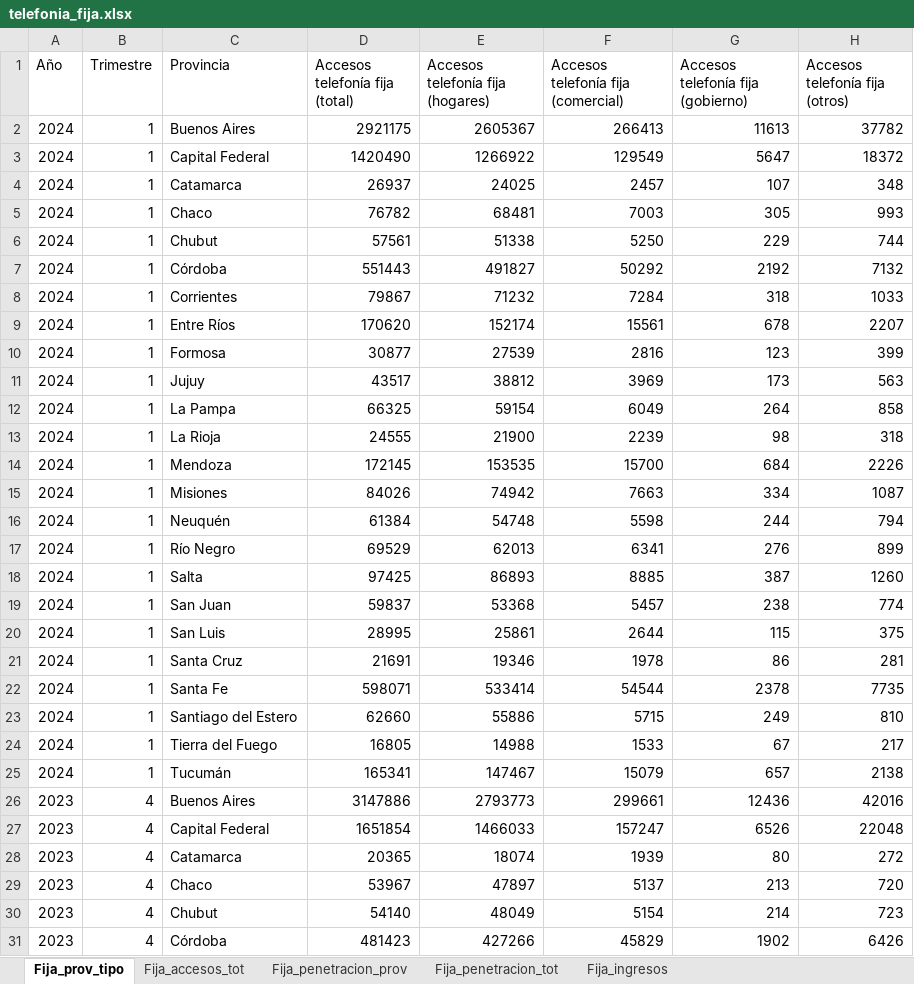
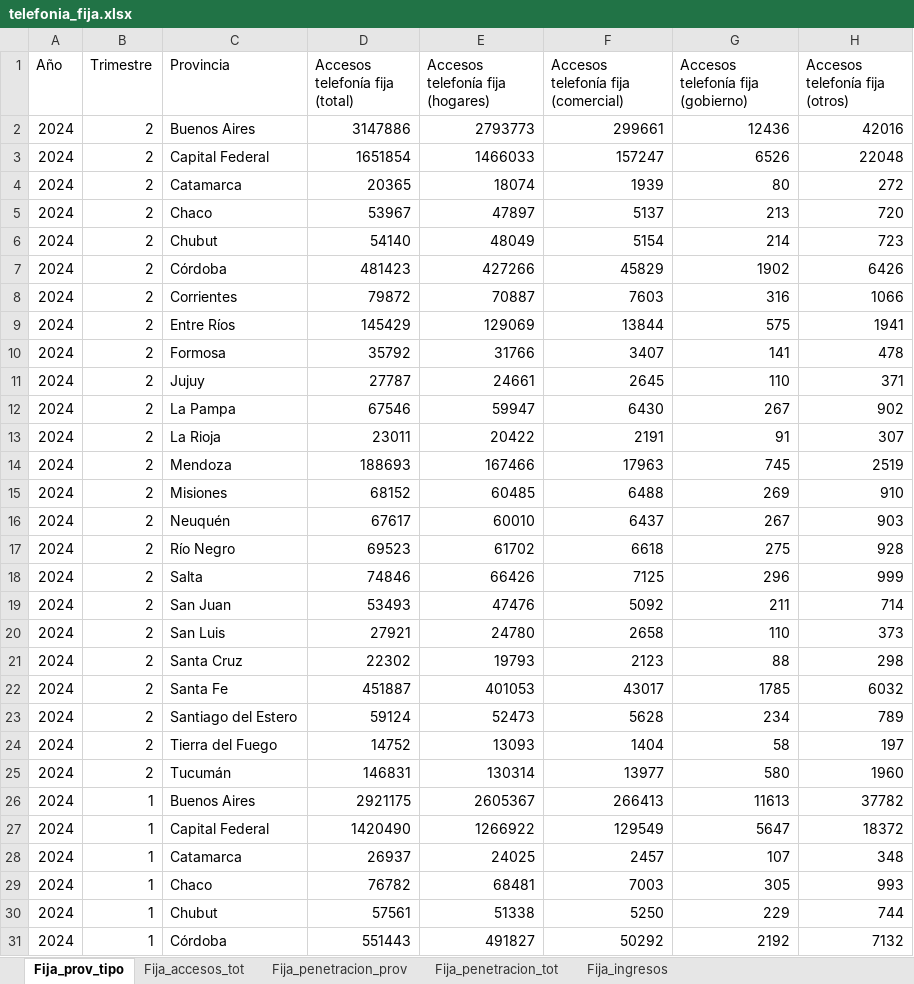
Before and after one commit to The-greenpanter/segundo_Proyecto_Individual, an Excel workbook: data/telefonia_fija.xlsx, sheet Fija_prov_tipo, drawn as a sheet; only a part is shown; the shorter side is filled out with more unchanged rows; values as stored, in another font and other column widths than the file's, no borders; the diff names each change by its address in the sheet, - before the commit and + after, or states it on an @@ line.

```diff
--- a/data/telefonia_fija.xlsx (sheet Fija_prov_tipo)
+++ b/data/telefonia_fija.xlsx (sheet Fija_prov_tipo)
+row 2: 2024 | 2 | Buenos Aires | 3147886 | 2793773 | 299661 | 12436 | 42016
+row 3: 2024 | 2 | Capital Federal | 1651854 | 1466033 | 157247 | 6526 | 22048
+row 4: 2024 | 2 | Catamarca | 20365 | 18074 | 1939 | 80 | 272
+row 5: 2024 | 2 | Chaco | 53967 | 47897 | 5137 | 213 | 720
+row 6: 2024 | 2 | Chubut | 54140 | 48049 | 5154 | 214 | 723
+row 7: 2024 | 2 | Córdoba | 481423 | 427266 | 45829 | 1902 | 6426
+row 8: 2024 | 2 | Corrientes | 79872 | 70887 | 7603 | 316 | 1066
+row 9: 2024 | 2 | Entre Ríos | 145429 | 129069 | 13844 | 575 | 1941
+row 10: 2024 | 2 | Formosa | 35792 | 31766 | 3407 | 141 | 478
+row 11: 2024 | 2 | Jujuy | 27787 | 24661 | 2645 | 110 | 371
+row 12: 2024 | 2 | La Pampa | 67546 | 59947 | 6430 | 267 | 902
+row 13: 2024 | 2 | La Rioja | 23011 | 20422 | 2191 | 91 | 307
+row 14: 2024 | 2 | Mendoza | 188693 | 167466 | 17963 | 745 | 2519
+row 15: 2024 | 2 | Misiones | 68152 | 60485 | 6488 | 269 | 910
+row 16: 2024 | 2 | Neuquén | 67617 | 60010 | 6437 | 267 | 903
+row 17: 2024 | 2 | Río Negro | 69523 | 61702 | 6618 | 275 | 928
+row 18: 2024 | 2 | Salta | 74846 | 66426 | 7125 | 296 | 999
+row 19: 2024 | 2 | San Juan | 53493 | 47476 | 5092 | 211 | 714
+row 20: 2024 | 2 | San Luis | 27921 | 24780 | 2658 | 110 | 373
+row 21: 2024 | 2 | Santa Cruz | 22302 | 19793 | 2123 | 88 | 298
+row 22: 2024 | 2 | Santa Fe | 451887 | 401053 | 43017 | 1785 | 6032
+row 23: 2024 | 2 | Santiago del Estero | 59124 | 52473 | 5628 | 234 | 789
+row 24: 2024 | 2 | Tierra del Fuego | 14752 | 13093 | 1404 | 58 | 197
+row 25: 2024 | 2 | Tucumán | 146831 | 130314 | 13977 | 580 | 1960
```
Also changed, not shown: sheet Fija_penetracion_prov, sheet Fija_accesos_tot, sheet Fija_ingresos, sheet Fija_penetracion_tot, data/Portabilidad.xlsx, data/Telefonia_movil.xlsx, 23 other files.
